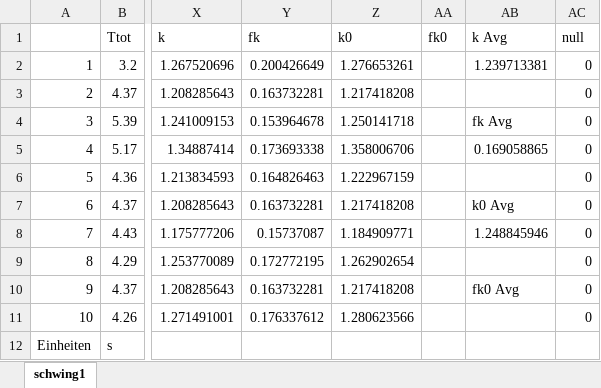
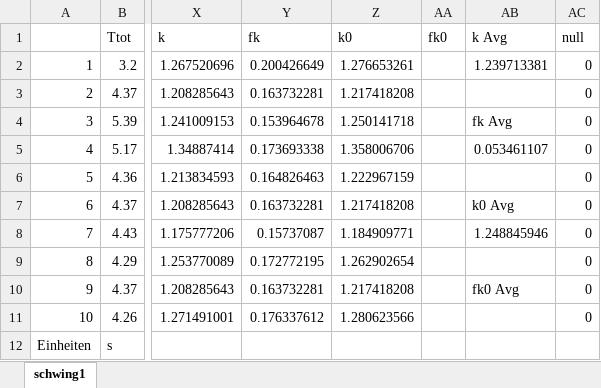
Before and after one commit to michele98/Grundpraktikum, an Excel workbook: Versuch10/datasets/schwing1.xlsx, sheet schwing1, drawn as a sheet; only a part is shown, gaps mark what is left out; values as stored, in another font and other column widths than the file's, no borders; the diff names each change by its address in the sheet, - before the commit and + after, or states it on an @@ line.

```diff
--- a/Versuch10/datasets/schwing1.xlsx (sheet schwing1)
+++ b/Versuch10/datasets/schwing1.xlsx (sheet schwing1)
-AB5 (k Avg): 0.169058865
+AB5 (k Avg): 0.053461107
```
Also changed, not shown: Versuch10/datasets/schwing2.xlsx, 16 other files.
